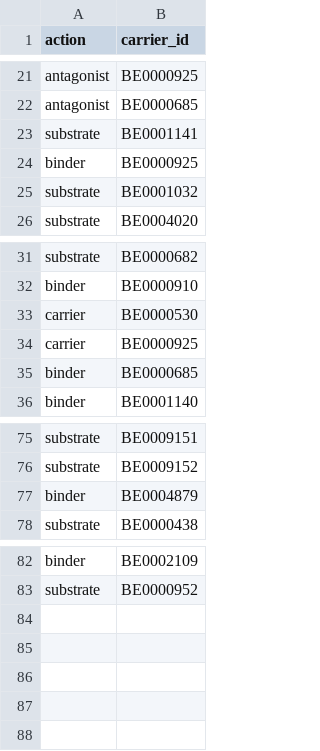
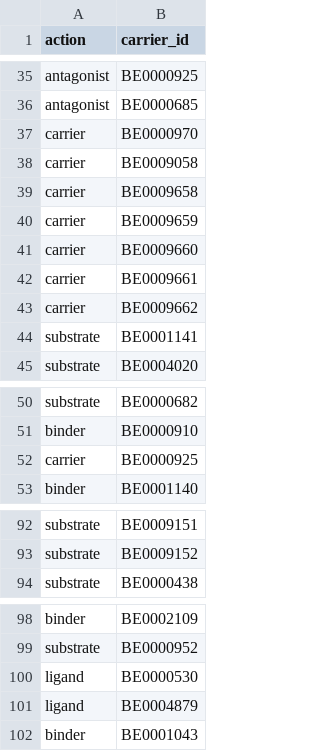
Before and after one commit to interstellar-Consultation-Services/dbdataset, a CSV file: data-raw/Actions_Carrier_Drug.csv, drawn as a sheet; only a part is shown, gaps mark what is left out; the diff covers the shown part only.

```diff
--- a/data-raw/Actions_Carrier_Drug.csv
+++ b/data-raw/Actions_Carrier_Drug.csv
@@ -22,5 +36,10 @@ antagonist,BE0000925
 antagonist,BE0000685
+carrier,BE0000970
+carrier,BE0009058
+carrier,BE0009658
+carrier,BE0009659
+carrier,BE0009660
+carrier,BE0009661
+carrier,BE0009662
 substrate,BE0001141
-binder,BE0000925
-substrate,BE0001032
 substrate,BE0004020
@@ -32,5 +51,3 @@ substrate,BE0000682
 binder,BE0000910
-carrier,BE0000530
 carrier,BE0000925
-binder,BE0000685
 binder,BE0001140
@@ -76,3 +93,2 @@ substrate,BE0009151
 substrate,BE0009152
-binder,BE0004879
 substrate,BE0000438
@@ -83 +99,4 @@ binder,BE0002109
 substrate,BE0000952
+ligand,BE0000530
+ligand,BE0004879
+binder,BE0001043
```
Also changed, not shown: 10 added rows, 1 removed row and 2 moved rows elsewhere in this file, data-raw/Actions_Enzyme_Drug.csv, 1 other file.
